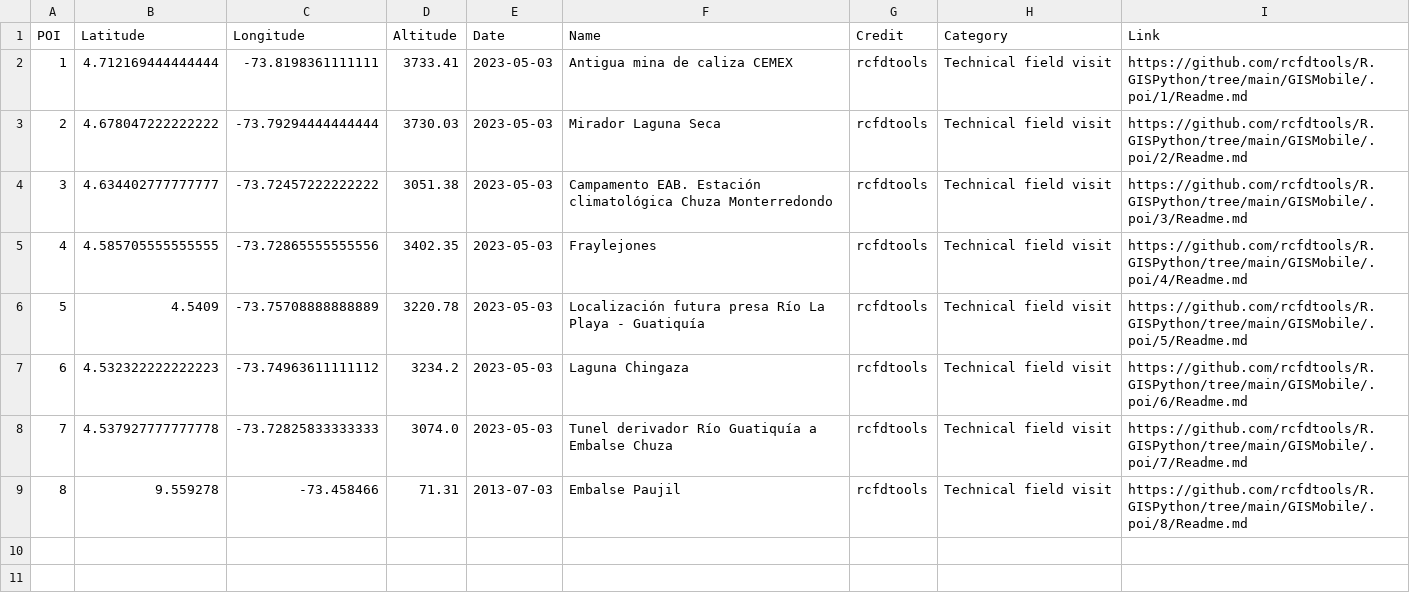
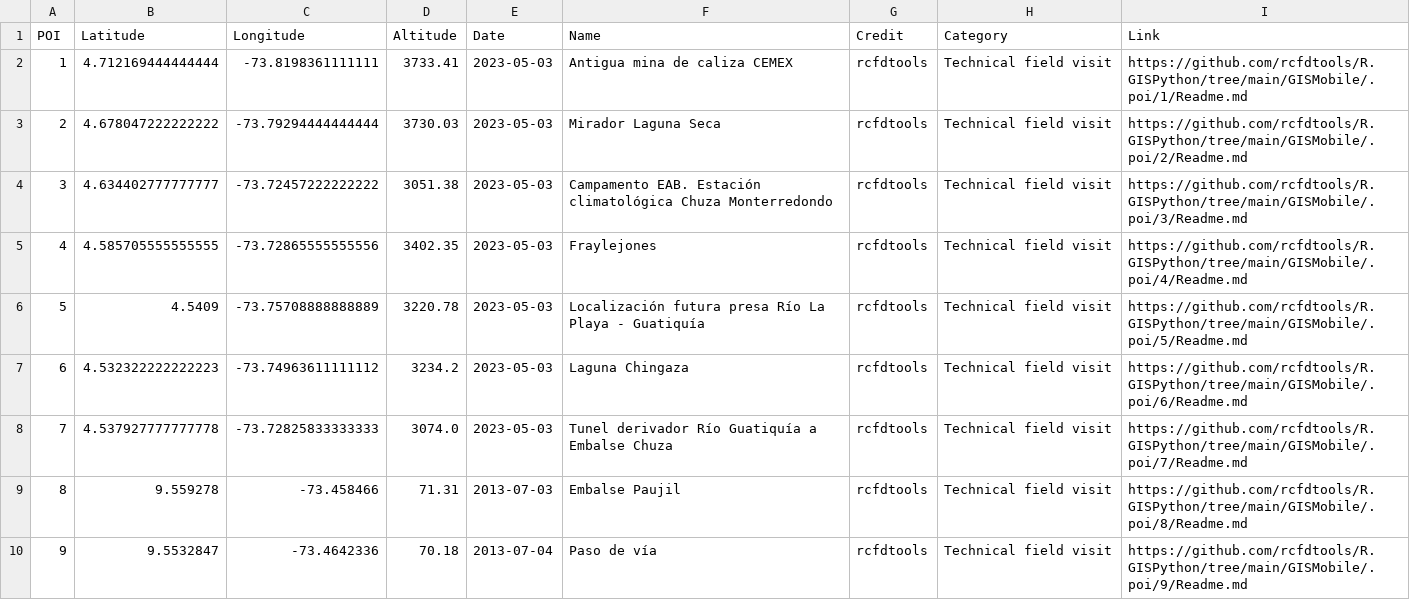
Before and after one commit to rcfdtools/R.GISPython, a CSV file: GISMobile/.poi/poi.csv, drawn as a sheet; the diff names each change by its address in the sheet, - before the commit and + after, or states it on an @@ line.

```diff
--- a/GISMobile/.poi/poi.csv
+++ b/GISMobile/.poi/poi.csv
+row 10: 9 | 9.5532847 | -73.4642336 | 70.18 | 2013-07-04 | Paso de vía | rcfdtools | Technical field visit | https://github.com/rcfdtools/R.GISPython/tree/main/GISMobile/.poi/9/Readme.md
```
Also changed, not shown: 16 other files.
